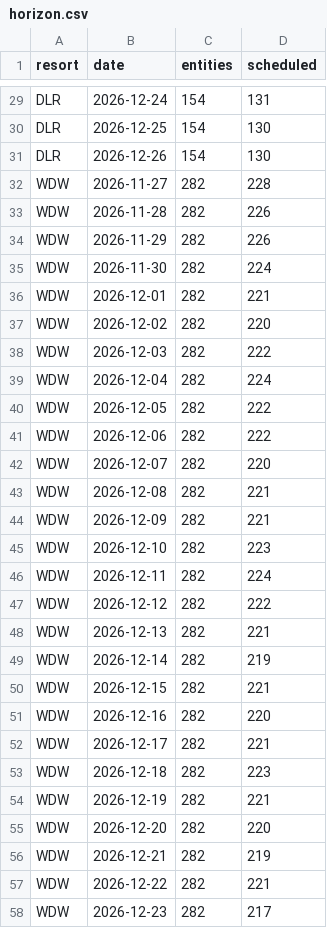
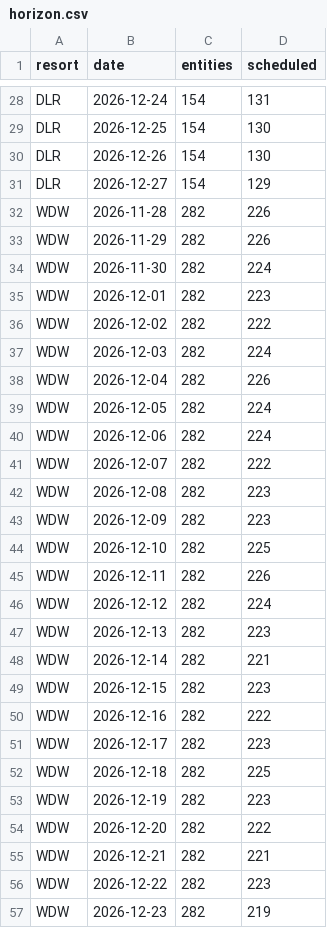
Before and after one commit to scoopdisney/closure-watch, a CSV file: data/horizon.csv, drawn as a sheet; only a part is shown, gaps mark what is left out; the diff covers the shown part only.

```diff
--- a/data/horizon.csv
+++ b/data/horizon.csv
@@ -31,3 +30,3 @@ DLR,2026-12-25,154,130
 DLR,2026-12-26,154,130
-WDW,2026-11-27,282,228
+DLR,2026-12-27,154,129
 WDW,2026-11-28,282,226
@@ -35,24 +34,24 @@ WDW,2026-11-29,282,226
 WDW,2026-11-30,282,224
-WDW,2026-12-01,282,221
-WDW,2026-12-02,282,220
-WDW,2026-12-03,282,222
-WDW,2026-12-04,282,224
-WDW,2026-12-05,282,222
-WDW,2026-12-06,282,222
-WDW,2026-12-07,282,220
-WDW,2026-12-08,282,221
-WDW,2026-12-09,282,221
-WDW,2026-12-10,282,223
-WDW,2026-12-11,282,224
-WDW,2026-12-12,282,222
-WDW,2026-12-13,282,221
-WDW,2026-12-14,282,219
-WDW,2026-12-15,282,221
-WDW,2026-12-16,282,220
-WDW,2026-12-17,282,221
-WDW,2026-12-18,282,223
-WDW,2026-12-19,282,221
-WDW,2026-12-20,282,220
-WDW,2026-12-21,282,219
-WDW,2026-12-22,282,221
-WDW,2026-12-23,282,217
+WDW,2026-12-01,282,223
+WDW,2026-12-02,282,222
+WDW,2026-12-03,282,224
+WDW,2026-12-04,282,226
+WDW,2026-12-05,282,224
+WDW,2026-12-06,282,224
+WDW,2026-12-07,282,222
+WDW,2026-12-08,282,223
+WDW,2026-12-09,282,223
+WDW,2026-12-10,282,225
+WDW,2026-12-11,282,226
+WDW,2026-12-12,282,224
+WDW,2026-12-13,282,223
+WDW,2026-12-14,282,221
+WDW,2026-12-15,282,223
+WDW,2026-12-16,282,222
+WDW,2026-12-17,282,223
+WDW,2026-12-18,282,225
+WDW,2026-12-19,282,223
+WDW,2026-12-20,282,222
+WDW,2026-12-21,282,221
+WDW,2026-12-22,282,223
+WDW,2026-12-23,282,219
```
Also changed, not shown: 1 added row, 1 removed row and 3 edited cells elsewhere in this file, data/closure-log.csv, data/closures.csv.
